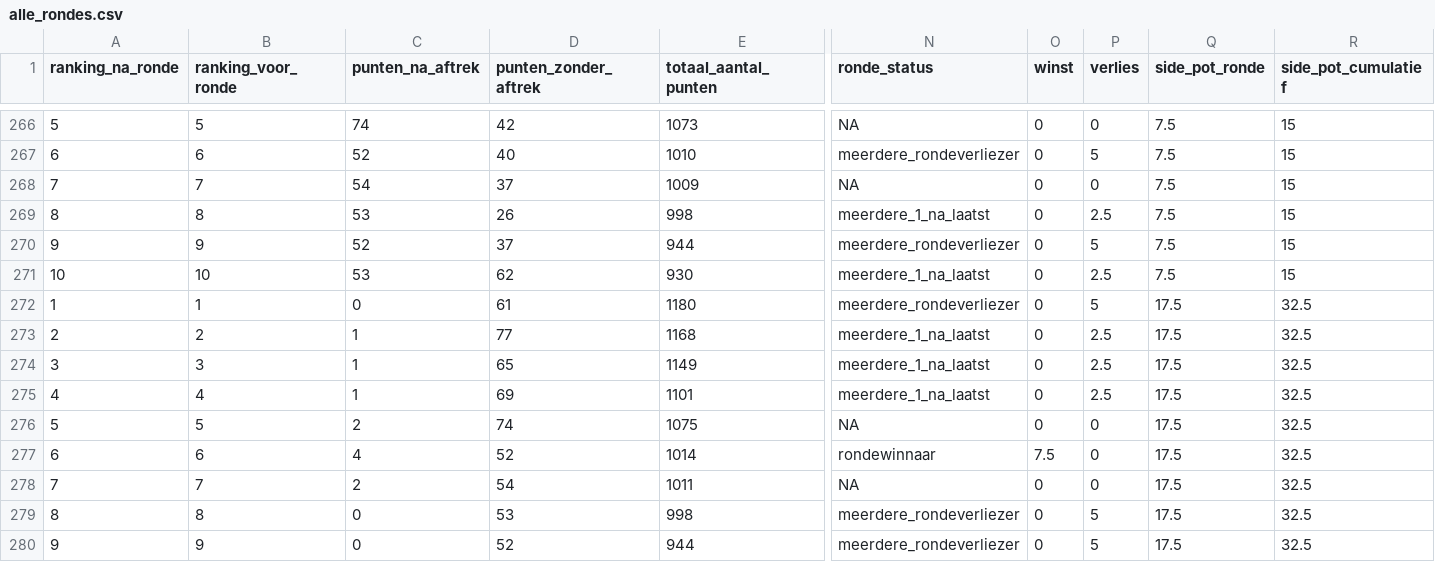
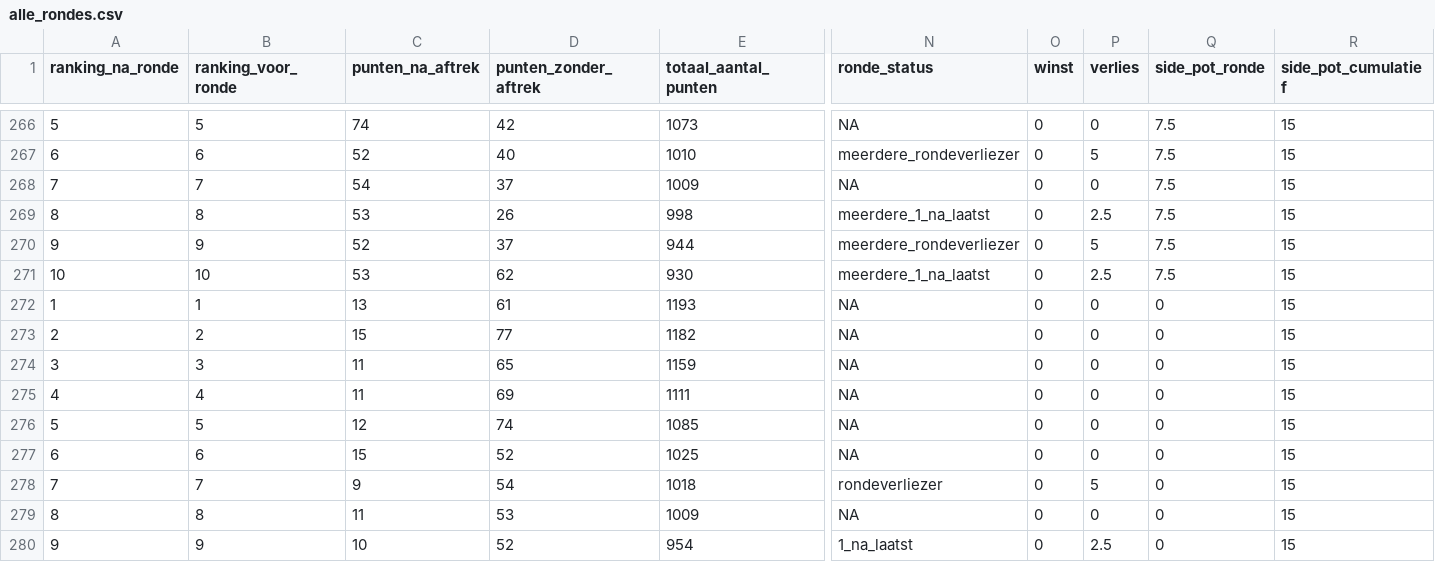
Before and after one commit to rubensan19/cvhj-scraper, a CSV file: data/alle_rondes.csv, drawn as a sheet; only a part is shown, gaps mark what is left out; the diff covers the shown part only; the diff names each change by its address in the sheet, - before the commit and + after, or states it on an @@ line.

```diff
--- a/data/alle_rondes.csv
+++ b/data/alle_rondes.csv
-C272 (punten_na_aftrek): 0
+C272 (punten_na_aftrek): 13
-E272 (totaal_aantal_punten): 1180
+E272 (totaal_aantal_punten): 1193
-N272 (ronde_status): meerdere_rondeverliezer
+N272 (ronde_status): NA
-P272 (verlies): 5
+P272 (verlies): 0
-Q272:Q280 (side_pot_ronde): 17.5
+Q272:Q280 (side_pot_ronde): 0
-R272:R280 (side_pot_cumulatief): 32.5
+R272:R280 (side_pot_cumulatief): 15
-C273 (punten_na_aftrek): 1
+C273 (punten_na_aftrek): 15
-E273 (totaal_aantal_punten): 1168
+E273 (totaal_aantal_punten): 1182
-N273:N275 (ronde_status): meerdere_1_na_laatst
+N273:N275 (ronde_status): NA
-P273:P275 (verlies): 2.5
+P273:P275 (verlies): 0
-C274:C275 (punten_na_aftrek): 1
+C274:C275 (punten_na_aftrek): 11
-E274 (totaal_aantal_punten): 1149
+E274 (totaal_aantal_punten): 1159
-E275 (totaal_aantal_punten): 1101
+E275 (totaal_aantal_punten): 1111
-C276 (punten_na_aftrek): 2
+C276 (punten_na_aftrek): 12
-E276 (totaal_aantal_punten): 1075
+E276 (totaal_aantal_punten): 1085
-C277 (punten_na_aftrek): 4
+C277 (punten_na_aftrek): 15
-E277 (totaal_aantal_punten): 1014
+E277 (totaal_aantal_punten): 1025
-N277 (ronde_status): rondewinnaar
+N277 (ronde_status): NA
-O277 (winst): 7.5
+O277 (winst): 0
-C278 (punten_na_aftrek): 2
+C278 (punten_na_aftrek): 9
-E278 (totaal_aantal_punten): 1011
+E278 (totaal_aantal_punten): 1018
-N278 (ronde_status): NA
+N278 (ronde_status): rondeverliezer
-P278 (verlies): 0
+P278 (verlies): 5
-C279 (punten_na_aftrek): 0
+C279 (punten_na_aftrek): 11
-E279 (totaal_aantal_punten): 998
+E279 (totaal_aantal_punten): 1009
-N279 (ronde_status): meerdere_rondeverliezer
+N279 (ronde_status): NA
-P279 (verlies): 5
+P279 (verlies): 0
-C280 (punten_na_aftrek): 0
+C280 (punten_na_aftrek): 10
-E280 (totaal_aantal_punten): 944
+E280 (totaal_aantal_punten): 954
-N280 (ronde_status): meerdere_rondeverliezer
+N280 (ronde_status): 1_na_laatst
-P280 (verlies): 5
+P280 (verlies): 2.5
```
Also changed, not shown: 7 edited cells elsewhere in this file.
